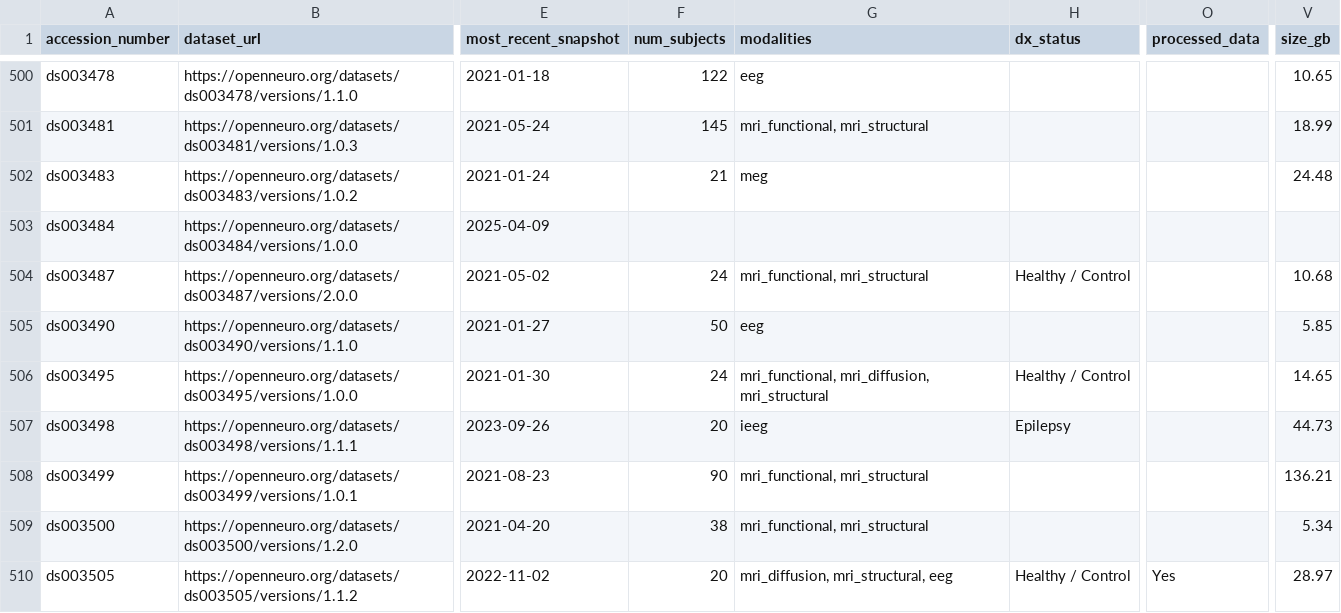
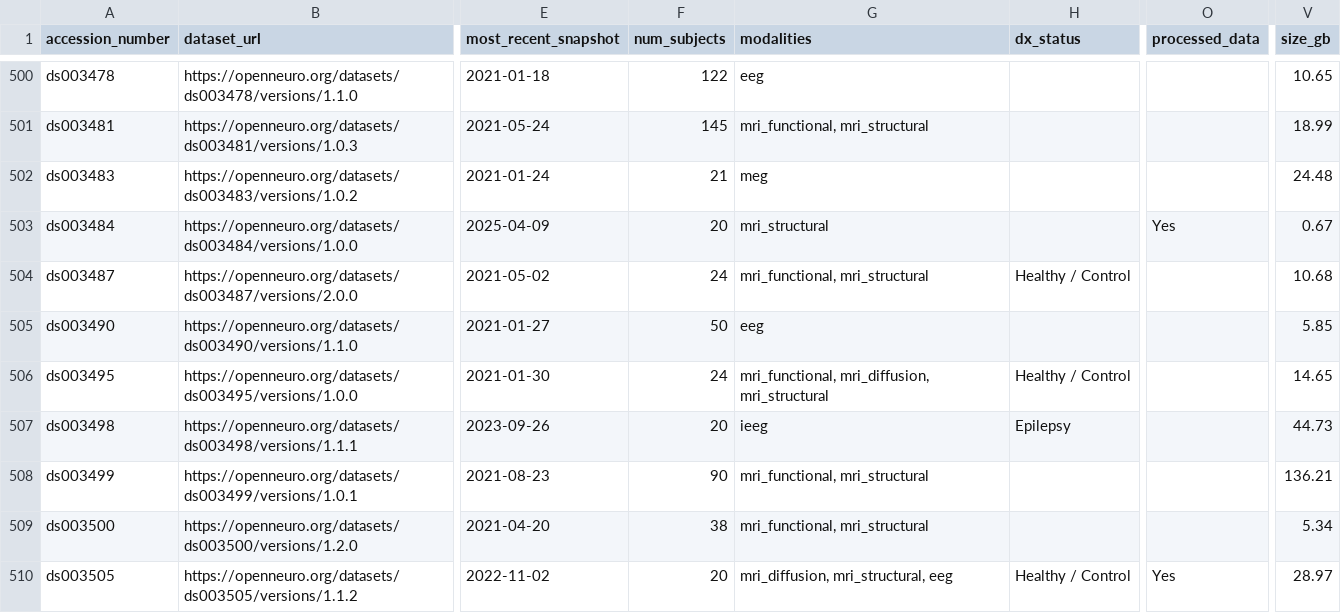
Before and after one commit to jbwexler/openneuro_metadata, a CSV file: metadata.csv, drawn as a sheet; only a part is shown, gaps mark what is left out; the diff covers the shown part only; the diff names each change by its address in the sheet, - before the commit and + after, or states it on an @@ line.

```diff
--- a/metadata.csv
+++ b/metadata.csv
-F503 (num_subjects): (empty)
+F503 (num_subjects): 20
-G503 (modalities): (empty)
+G503 (modalities): mri_structural
-O503 (processed_data): (empty)
+O503 (processed_data): Yes
-V503 (size_gb): (empty)
+V503 (size_gb): 0.67
```
Also changed, not shown: 4 added rows and 32 edited cells elsewhere in this file.
